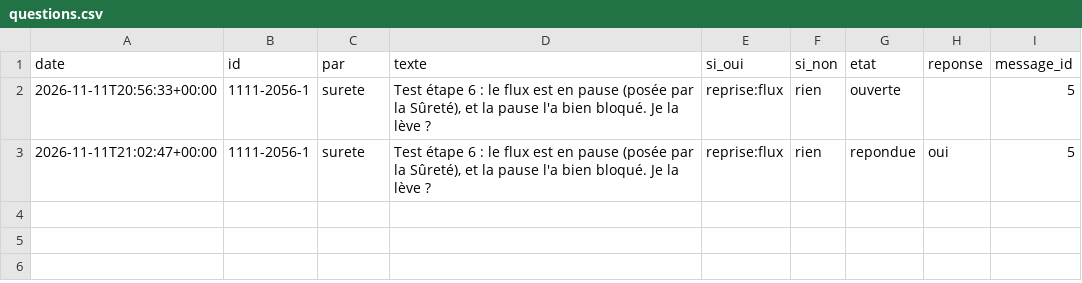
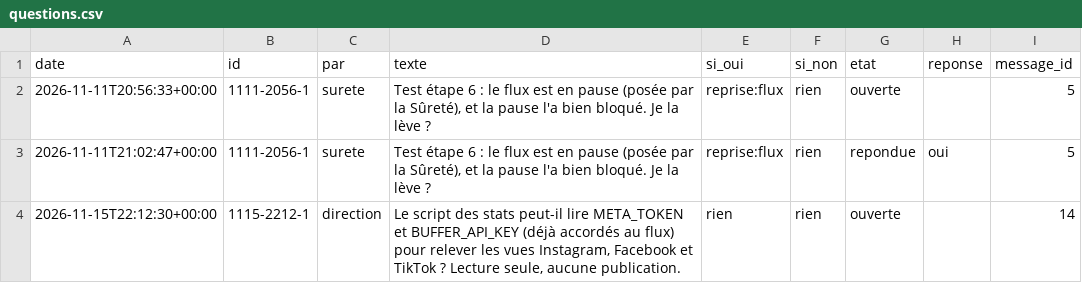
Before and after one commit to sueurhocqjules-droid/agence, a CSV file: registre/questions.csv, drawn as a sheet.

```diff
--- a/registre/questions.csv
+++ b/registre/questions.csv
@@ -3 +3,2 @@ date,id,par,texte,si_oui,si_non,etat,reponse,message_id
 2026-11-11T21:02:47+00:00,1111-2056-1,surete,"Test étape 6 : le flux est en pause (posée par la Sûreté), et la pause l'a bien bloqué. Je la lève ?",reprise:flux,rien,repondue,oui,5
+2026-11-15T22:12:30+00:00,1115-2212-1,direction,"Le script des stats peut-il lire META_TOKEN et BUFFER_API_KEY (déjà accordés au flux) pour relever les vues Instagram, Facebook et TikTok ? Lecture seule, aucune publication.",rien,rien,ouverte,,14
```
Also changed, not shown: registre/couts.csv, 32 other files.
